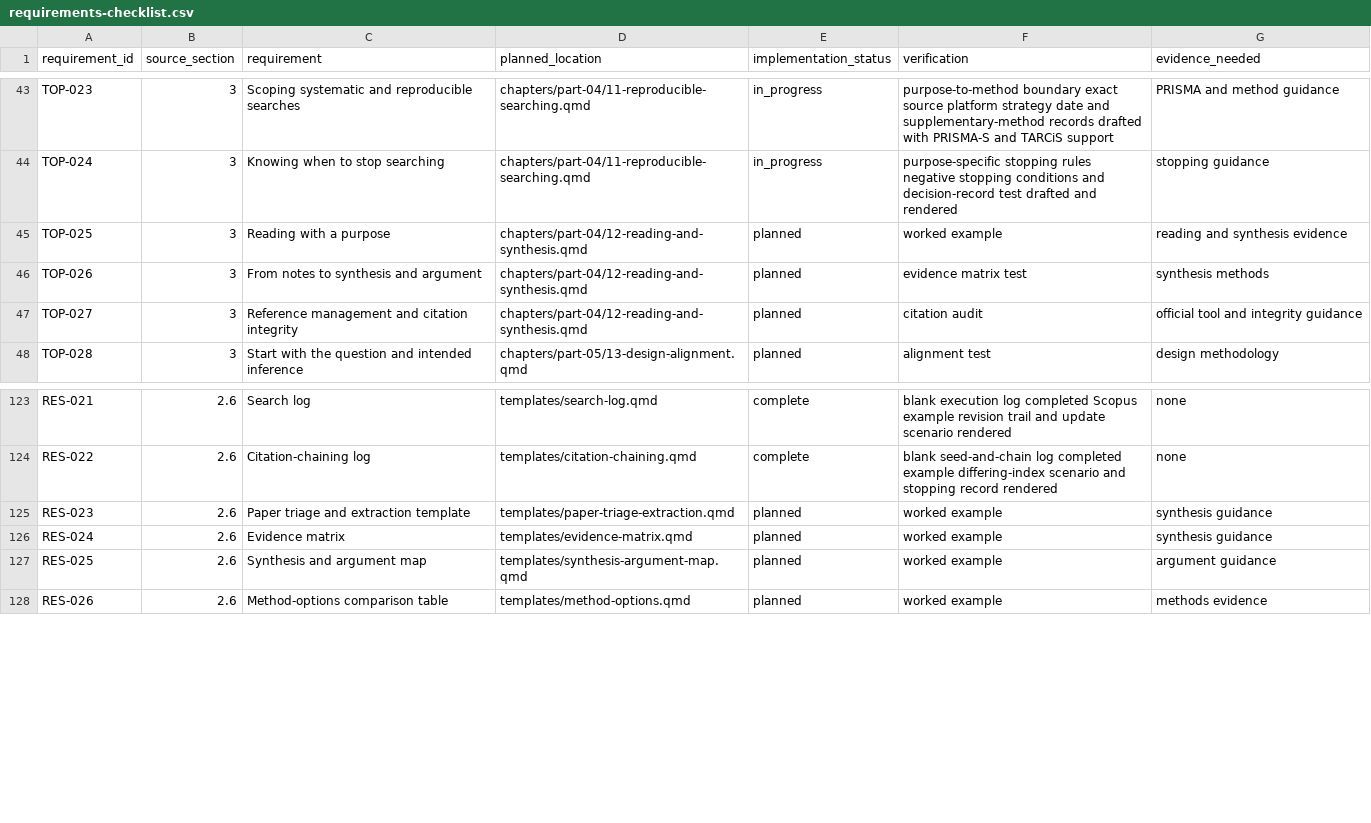
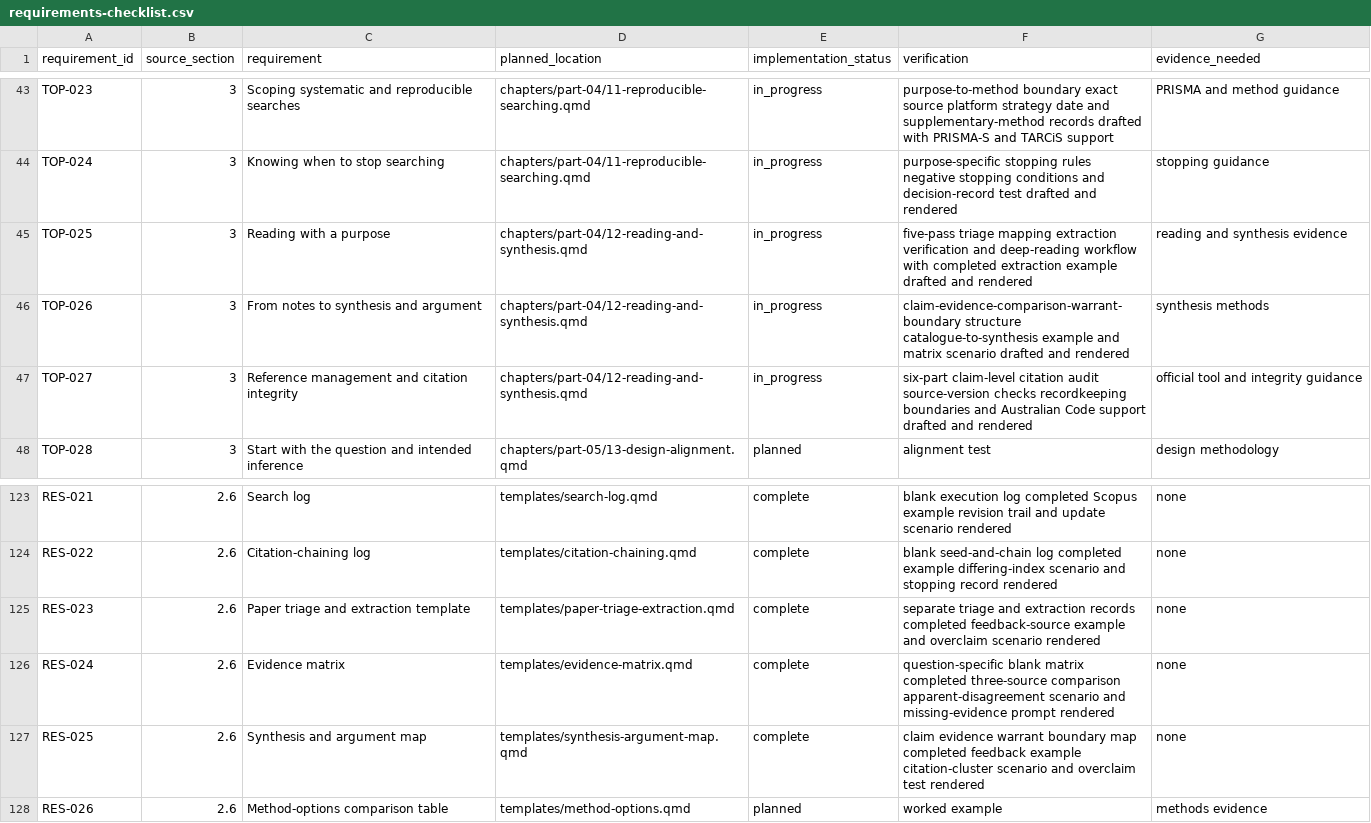
Before and after one commit to hareshsuppiah/handbook-for-the-recently-enrolled, a CSV file: planning/requirements-checklist.csv, drawn as a sheet; only a part is shown, gaps mark what is left out.

```diff
--- a/planning/requirements-checklist.csv
+++ b/planning/requirements-checklist.csv
@@ -44,5 +44,5 @@ TOP-023,3,"Scoping systematic and reproducible searches","chapters/part-04/11-re
 TOP-024,3,"Knowing when to stop searching","chapters/part-04/11-reproducible-searching.qmd",in_progress,"purpose-specific stopping rules negative stopping conditions and decision-record test drafted and rendered","stopping guidance"
-TOP-025,3,"Reading with a purpose","chapters/part-04/12-reading-and-synthesis.qmd",planned,"worked example","reading and synthesis evidence"
-TOP-026,3,"From notes to synthesis and argument","chapters/part-04/12-reading-and-synthesis.qmd",planned,"evidence matrix test","synthesis methods"
-TOP-027,3,"Reference management and citation integrity","chapters/part-04/12-reading-and-synthesis.qmd",planned,"citation audit","official tool and integrity guidance"
+TOP-025,3,"Reading with a purpose","chapters/part-04/12-reading-and-synthesis.qmd",in_progress,"five-pass triage mapping extraction verification and deep-reading workflow with completed extraction example drafted and rendered","reading and synthesis evidence"
+TOP-026,3,"From notes to synthesis and argument","chapters/part-04/12-reading-and-synthesis.qmd",in_progress,"claim-evidence-comparison-warrant-boundary structure catalogue-to-synthesis example and matrix scenario drafted and rendered","synthesis methods"
+TOP-027,3,"Reference management and citation integrity","chapters/part-04/12-reading-and-synthesis.qmd",in_progress,"six-part claim-level citation audit source-version checks recordkeeping boundaries and Australian Code support drafted and rendered","official tool and integrity guidance"
 TOP-028,3,"Start with the question and intended inference","chapters/part-05/13-design-alignment.qmd",planned,"alignment test","design methodology"
@@ -124,5 +124,5 @@ RES-021,2.6,"Search log","templates/search-log.qmd",complete,"blank execution lo
 RES-022,2.6,"Citation-chaining log","templates/citation-chaining.qmd",complete,"blank seed-and-chain log completed example differing-index scenario and stopping record rendered","none"
-RES-023,2.6,"Paper triage and extraction template","templates/paper-triage-extraction.qmd",planned,"worked example","synthesis guidance"
-RES-024,2.6,"Evidence matrix","templates/evidence-matrix.qmd",planned,"worked example","synthesis guidance"
-RES-025,2.6,"Synthesis and argument map","templates/synthesis-argument-map.qmd",planned,"worked example","argument guidance"
+RES-023,2.6,"Paper triage and extraction template","templates/paper-triage-extraction.qmd",complete,"separate triage and extraction records completed feedback-source example and overclaim scenario rendered","none"
+RES-024,2.6,"Evidence matrix","templates/evidence-matrix.qmd",complete,"question-specific blank matrix completed three-source comparison apparent-disagreement scenario and missing-evidence prompt rendered","none"
+RES-025,2.6,"Synthesis and argument map","templates/synthesis-argument-map.qmd",complete,"claim evidence warrant boundary map completed feedback example citation-cluster scenario and overclaim test rendered","none"
 RES-026,2.6,"Method-options comparison table","templates/method-options.qmd",planned,"worked example","methods evidence"
```
Also changed, not shown: research/coverage-matrix.csv, research/source-register.csv, 5 other files.
